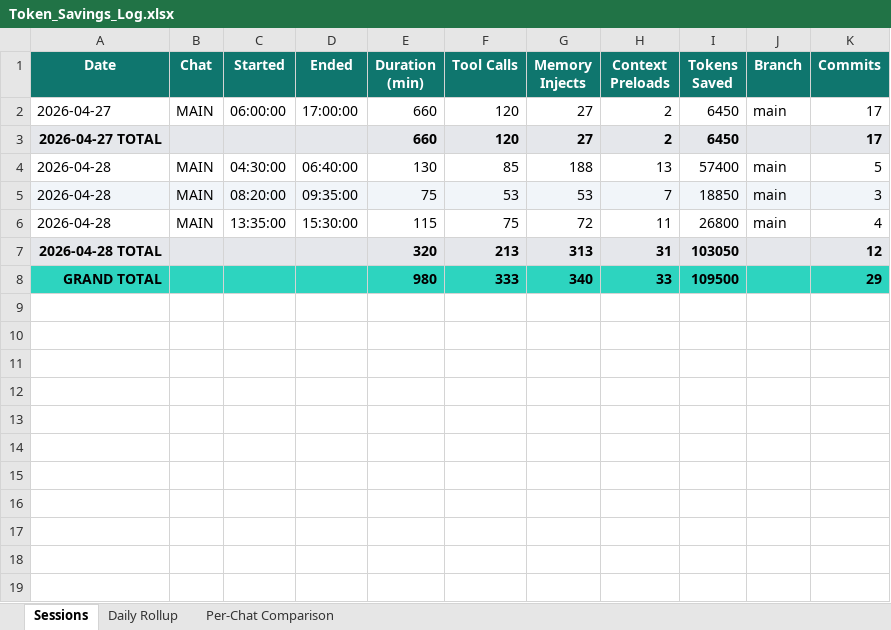
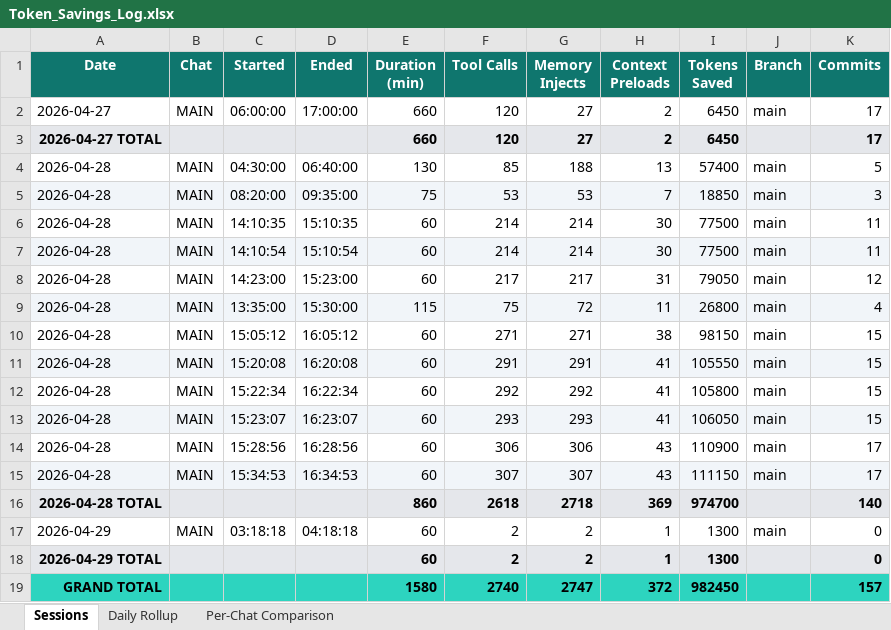
Before and after one commit to yogeshmohite-iksula/QA-Nexus, an Excel workbook: docs/observability/Token_Savings_Log.xlsx, sheet Sessions, drawn as a sheet; values as stored, in another font and other column widths than the file's, no borders; removed rows and columns are numbered as before the commit, all else as after; the diff names each change by its address in the sheet, - before the commit and + after, or states it on an @@ line.

```diff
--- a/docs/observability/Token_Savings_Log.xlsx (sheet Sessions)
+++ b/docs/observability/Token_Savings_Log.xlsx (sheet Sessions)
+row 6: 2026-04-28 | MAIN | 14:10:35 | 15:10:35 | 60 | 214 | 214 | 30 | 77500 | main | 11
+row 7: 2026-04-28 | MAIN | 14:10:54 | 15:10:54 | 60 | 214 | 214 | 30 | 77500 | main | 11
+row 8: 2026-04-28 | MAIN | 14:23:00 | 15:23:00 | 60 | 217 | 217 | 31 | 79050 | main | 12
-A9:K9 fill: none
+A9:K9 fill: #F1F5F9
-row 7: 2026-04-28 TOTAL |  |  |  | 320 | 213 | 313 | 31 | 103050 |  | 12
-row 8: GRAND TOTAL |  |  |  | 980 | 333 | 340 | 33 | 109500 |  | 29
+row 10: 2026-04-28 | MAIN | 15:05:12 | 16:05:12 | 60 | 271 | 271 | 38 | 98150 | main | 15
+row 11: 2026-04-28 | MAIN | 15:20:08 | 16:20:08 | 60 | 291 | 291 | 41 | 105550 | main | 15
+row 12: 2026-04-28 | MAIN | 15:22:34 | 16:22:34 | 60 | 292 | 292 | 41 | 105800 | main | 15
+row 13: 2026-04-28 | MAIN | 15:23:07 | 16:23:07 | 60 | 293 | 293 | 41 | 106050 | main | 15
+row 14: 2026-04-28 | MAIN | 15:28:56 | 16:28:56 | 60 | 306 | 306 | 43 | 110900 | main | 17
+row 15: 2026-04-28 | MAIN | 15:34:53 | 16:34:53 | 60 | 307 | 307 | 43 | 111150 | main | 17
+row 16: 2026-04-28 TOTAL |  |  |  | 860 | 2618 | 2718 | 369 | 974700 |  | 140
+row 17: 2026-04-29 | MAIN | 03:18:18 | 04:18:18 | 60 | 2 | 2 | 1 | 1300 | main | 0
+row 18: 2026-04-29 TOTAL |  |  |  | 60 | 2 | 2 | 1 | 1300 |  | 0
+row 19: GRAND TOTAL |  |  |  | 1580 | 2740 | 2747 | 372 | 982450 |  | 157
```
Also changed, not shown: sheet Daily Rollup, sheet Per-Chat Comparison, 3 other files.
